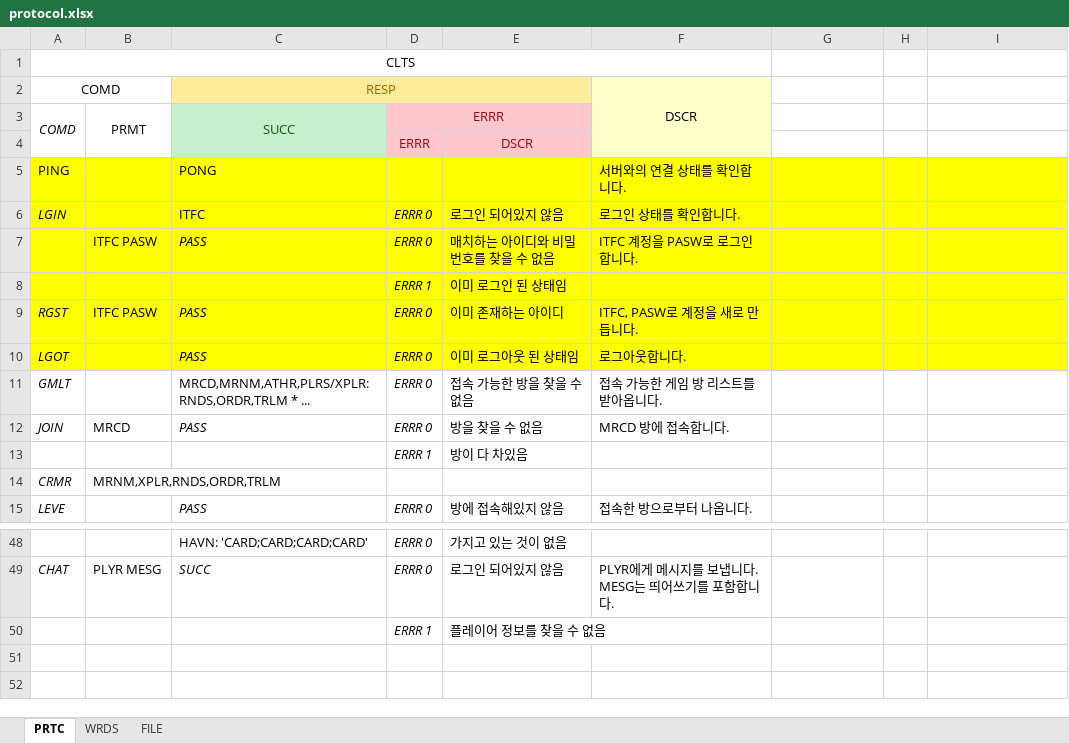
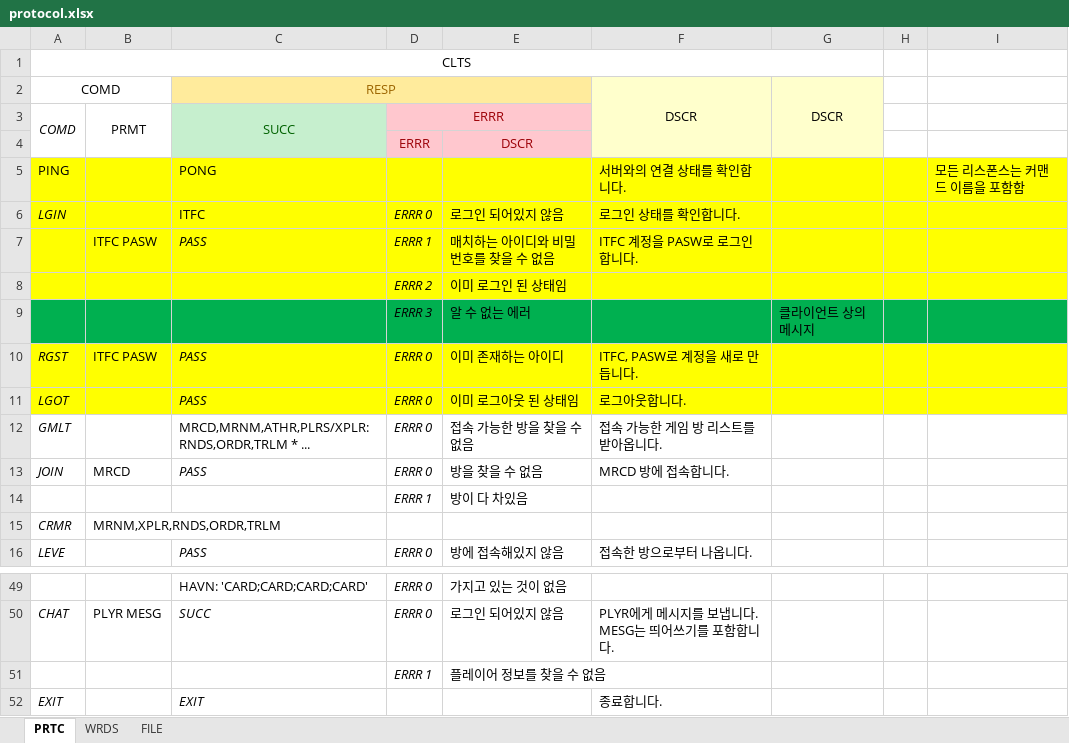
Before and after one commit to junhg0211/Chocosheep, an Excel workbook: protocol.xlsx, sheet PRTC, drawn as a sheet; only a part is shown, gaps mark what is left out; values as stored, in another font and other column widths than the file's, no borders; removed rows and columns are numbered as before the commit, all else as after; the diff names each change by its address in the sheet, - before the commit and + after, or states it on an @@ line.

```diff
--- a/protocol.xlsx (sheet PRTC)
+++ b/protocol.xlsx (sheet PRTC)
-A1:F1 merged
+A1:G1 merged
-G2: (empty)
+G2: DSCR
-G2:G4 fill: none
+G2:G4 fill: #FFFFCC
+G2:G4 merged
-I5: (empty)
+I5: 모든 리스폰스는 커맨드 이름을 포함함
-D7: ERRR 0
+D7: ERRR 1
-D8: ERRR 1
+D8: ERRR 2
+row 9:  |  |  | ERRR 3 | 알 수 없는 에러 |  | 클라이언트 상의 메시지
+row 52: EXIT |  | EXIT |  |  | 종료합니다.
```
Also changed, not shown: 16 other files.
